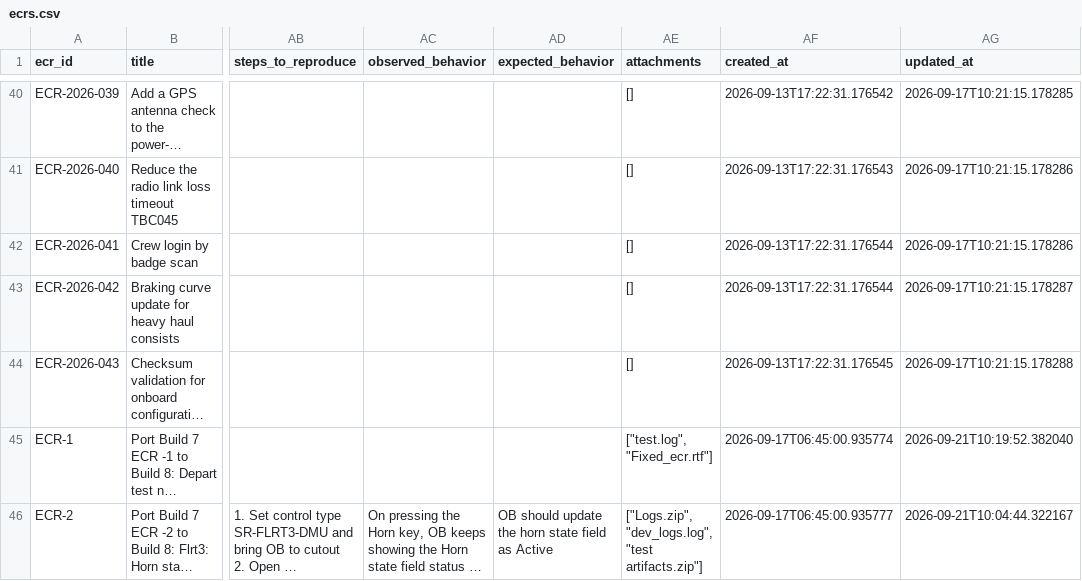
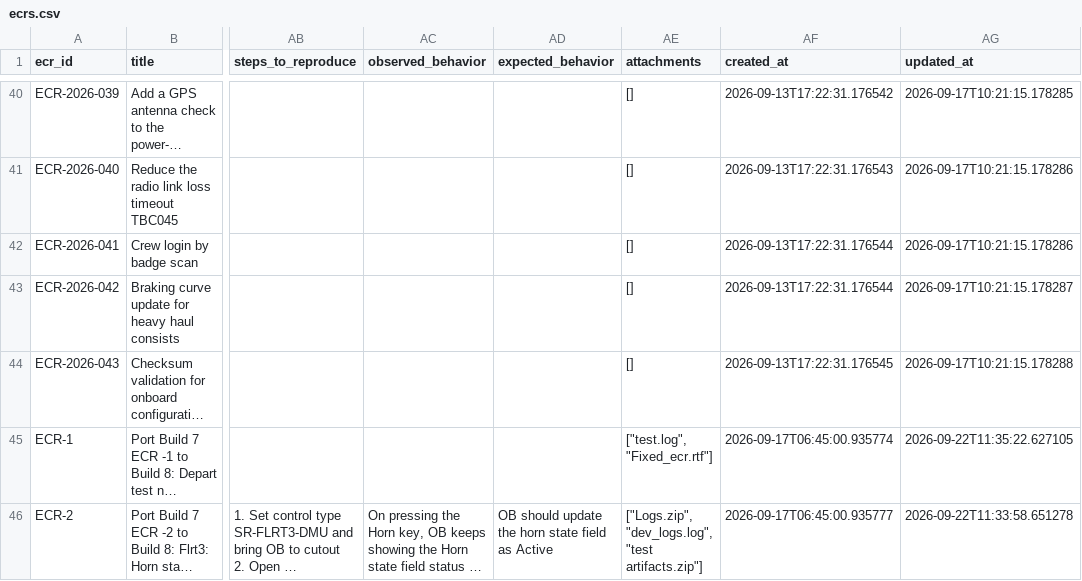
Before and after one commit to Anudeepthi007/ecr_assistant_ui, a CSV file: backend/data/ecrs.csv, drawn as a sheet; only a part is shown, gaps mark what is left out; long unchanged cells end in …; the diff names each change by its address in the sheet, - before the commit and + after, or states it on an @@ line.

```diff
--- a/backend/data/ecrs.csv
+++ b/backend/data/ecrs.csv
-AG45 (updated_at): 2026-09-21T10:19:52.382040
+AG45 (updated_at): 2026-09-22T11:35:22.627105
-AG46 (updated_at): 2026-09-21T10:04:44.322167
+AG46 (updated_at): 2026-09-22T11:33:58.651278
```
Also changed, not shown: backend/data/impact_reports.csv, 20 other files.
